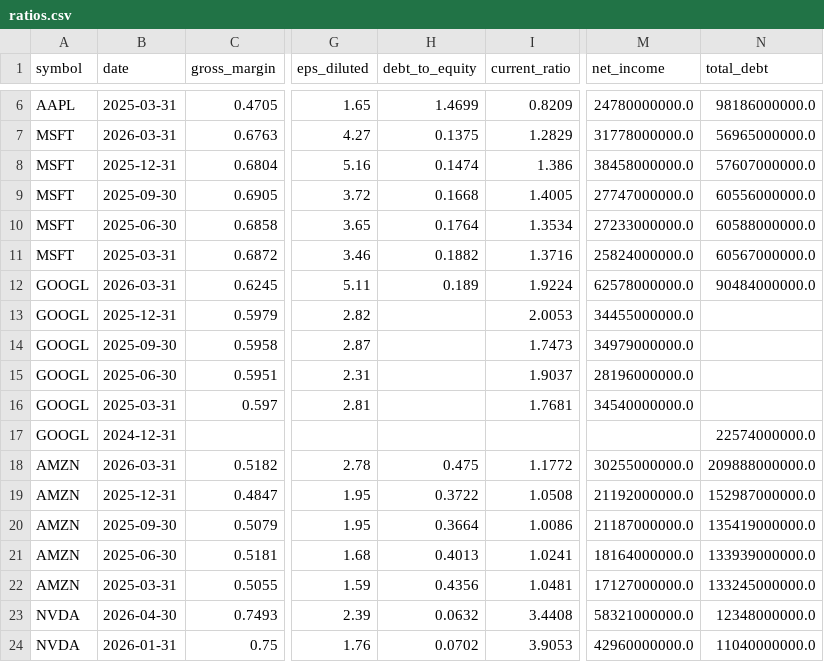
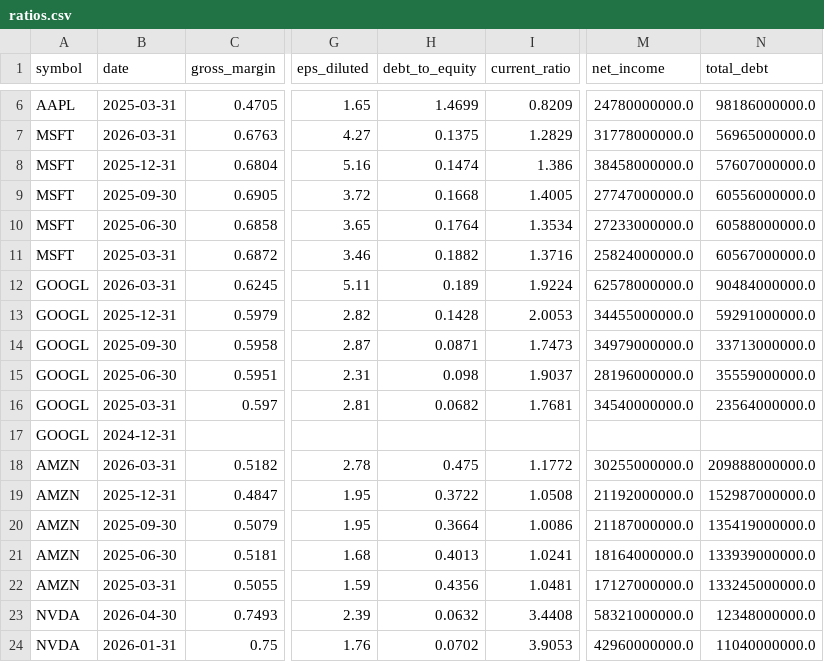
Before and after one commit to altonbot42/magnificent7-dashboard, a CSV file: data/csv/ratios.csv, drawn as a sheet; only a part is shown, gaps mark what is left out; the diff names each change by its address in the sheet, - before the commit and + after, or states it on an @@ line.

```diff
--- a/data/csv/ratios.csv
+++ b/data/csv/ratios.csv
-H13 (debt_to_equity): (empty)
+H13 (debt_to_equity): 0.1428
-N13 (total_debt): (empty)
+N13 (total_debt): 59291000000.0
-H14 (debt_to_equity): (empty)
+H14 (debt_to_equity): 0.0871
-N14 (total_debt): (empty)
+N14 (total_debt): 33713000000.0
-H15 (debt_to_equity): (empty)
+H15 (debt_to_equity): 0.098
-N15 (total_debt): (empty)
+N15 (total_debt): 35559000000.0
-H16 (debt_to_equity): (empty)
+H16 (debt_to_equity): 0.0682
-N16 (total_debt): (empty)
+N16 (total_debt): 23564000000.0
-N17 (total_debt): 22574000000.0
+N17 (total_debt): (empty)
```
Also changed, not shown: data/csv/balance_sheet.csv.
